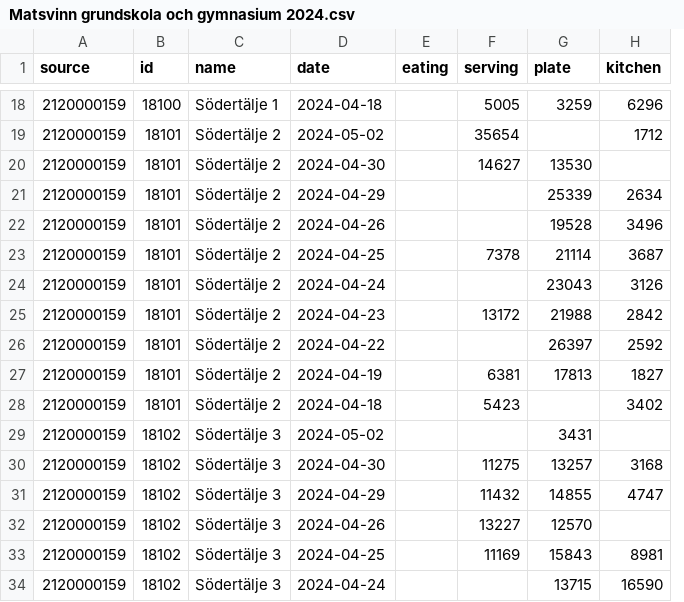
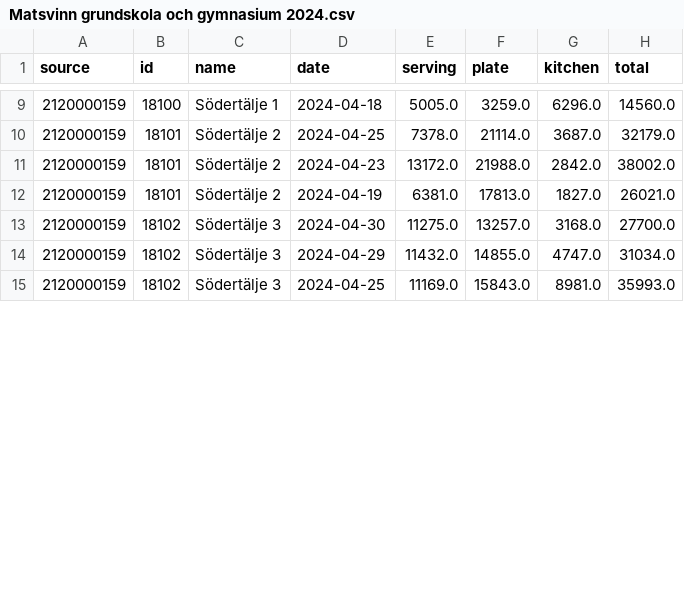
Before and after one commit to Ayub0422/DataScience, a CSV file: Matsvinn grundskola och gymnasium 2024.csv, drawn as a sheet; only a part is shown, gaps mark what is left out; removed rows and columns are numbered as before the commit, all else as after; the diff covers the shown part only; the diff names each change by its address in the sheet, - before the commit and + after, or states it on an @@ line.

```diff
--- a/Matsvinn grundskola och gymnasium 2024.csv
+++ b/Matsvinn grundskola och gymnasium 2024.csv
-column E (eating), empty
+column H (total), rows 9-15: 14560.0 | 32179.0 | 38002.0 | 26021.0 | 27700.0 | 31034.0 | 35993.0
-E9 (serving): 5005
+E9 (serving): 5005.0
-F9 (plate): 3259
+F9 (plate): 3259.0
-G9 (kitchen): 6296
+G9 (kitchen): 6296.0
-row 19: 2120000159 | 18101 | Södertälje 2 | 2024-05-02 |  | 35654 |  | 1712
-row 20: 2120000159 | 18101 | Södertälje 2 | 2024-04-30 |  | 14627 | 13530
-row 21: 2120000159 | 18101 | Södertälje 2 | 2024-04-29 |  |  | 25339 | 2634
-row 22: 2120000159 | 18101 | Södertälje 2 | 2024-04-26 |  |  | 19528 | 3496
-E10 (serving): 7378
+E10 (serving): 7378.0
-F10 (plate): 21114
+F10 (plate): 21114.0
-G10 (kitchen): 3687
+G10 (kitchen): 3687.0
-row 24: 2120000159 | 18101 | Södertälje 2 | 2024-04-24 |  |  | 23043 | 3126
-E11 (serving): 13172
+E11 (serving): 13172.0
-F11 (plate): 21988
+F11 (plate): 21988.0
-G11 (kitchen): 2842
+G11 (kitchen): 2842.0
-row 26: 2120000159 | 18101 | Södertälje 2 | 2024-04-22 |  |  | 26397 | 2592
-E12 (serving): 6381
+E12 (serving): 6381.0
-F12 (plate): 17813
+F12 (plate): 17813.0
-G12 (kitchen): 1827
+G12 (kitchen): 1827.0
-row 28: 2120000159 | 18101 | Södertälje 2 | 2024-04-18 |  | 5423 |  | 3402
-row 29: 2120000159 | 18102 | Södertälje 3 | 2024-05-02 |  |  | 3431
-E13 (serving): 11275
+E13 (serving): 11275.0
-F13 (plate): 13257
+F13 (plate): 13257.0
-G13 (kitchen): 3168
+G13 (kitchen): 3168.0
-E14 (serving): 11432
+E14 (serving): 11432.0
-F14 (plate): 14855
+F14 (plate): 14855.0
-G14 (kitchen): 4747
+G14 (kitchen): 4747.0
-row 32: 2120000159 | 18102 | Södertälje 3 | 2024-04-26 |  | 13227 | 12570
-E15 (serving): 11169
+E15 (serving): 11169.0
-F15 (plate): 15843
+F15 (plate): 15843.0
-G15 (kitchen): 8981
+G15 (kitchen): 8981.0
-row 34: 2120000159 | 18102 | Södertälje 3 | 2024-04-24 |  |  | 13715 | 16590
```
Also changed, not shown: 9 removed rows and 33 edited cells elsewhere in this file, 2 other files.
